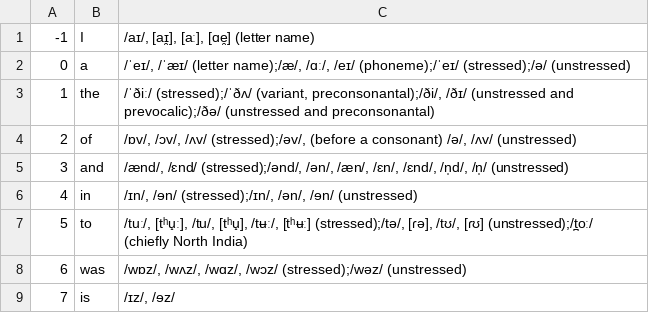
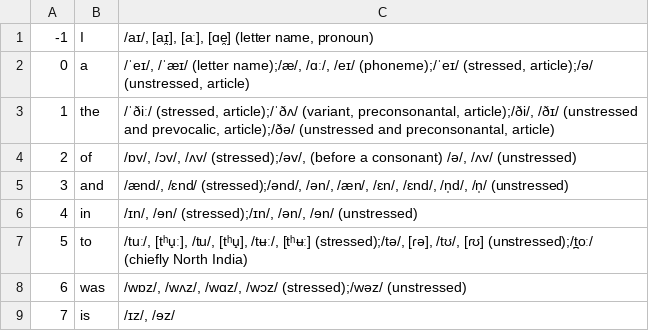
Before and after one commit to Nolrai/language-tools, a CSV file: data/wordLists/English.csv, drawn as a sheet; only a part is shown.

```diff
--- a/data/wordLists/English.csv
+++ b/data/wordLists/English.csv
@@ -1,4 +1,4 @@
--1	I	/aɪ/, [aɪ̯], [aː], [ɑe̯] (letter name)
-0	a	/ˈeɪ/, /ˈæɪ/ (letter name);/æ/, /ɑː/, /eɪ/ (phoneme);/ˈeɪ/ (stressed);/ə/ (unstressed)
-1	the	/ˈðiː/ (stressed);/ˈðʌ/ (variant, preconsonantal);/ði/, /ðɪ/ (unstressed and prevocalic);/ðə/ (unstressed and preconsonantal)
+-1	I	/aɪ/, [aɪ̯], [aː], [ɑe̯] (letter name, pronoun)
+0	a	/ˈeɪ/, /ˈæɪ/ (letter name);/æ/, /ɑː/, /eɪ/ (phoneme);/ˈeɪ/ (stressed, article);/ə/ (unstressed, article)
+1	the	/ˈðiː/ (stressed, article);/ˈðʌ/ (variant, preconsonantal, article);/ði/, /ðɪ/ (unstressed and prevocalic, article);/ðə/ (unstressed and preconsonantal, article)
 2	of	/ɒv/, /ɔv/, /ʌv/ (stressed);/əv/, (before a consonant) /ə/, /ʌv/ (unstressed)
```
Also changed, not shown: 10 other files.
